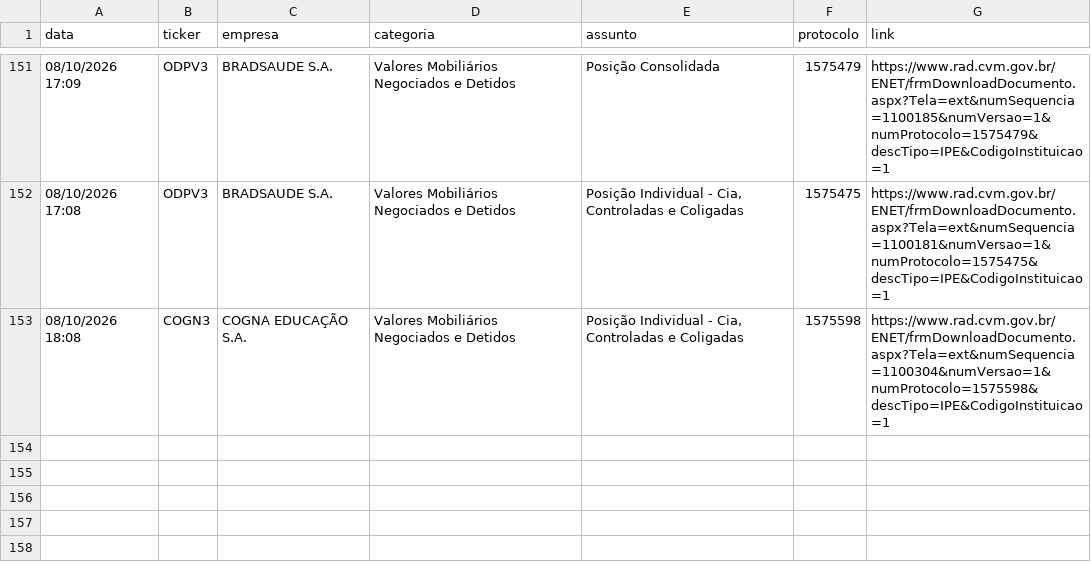
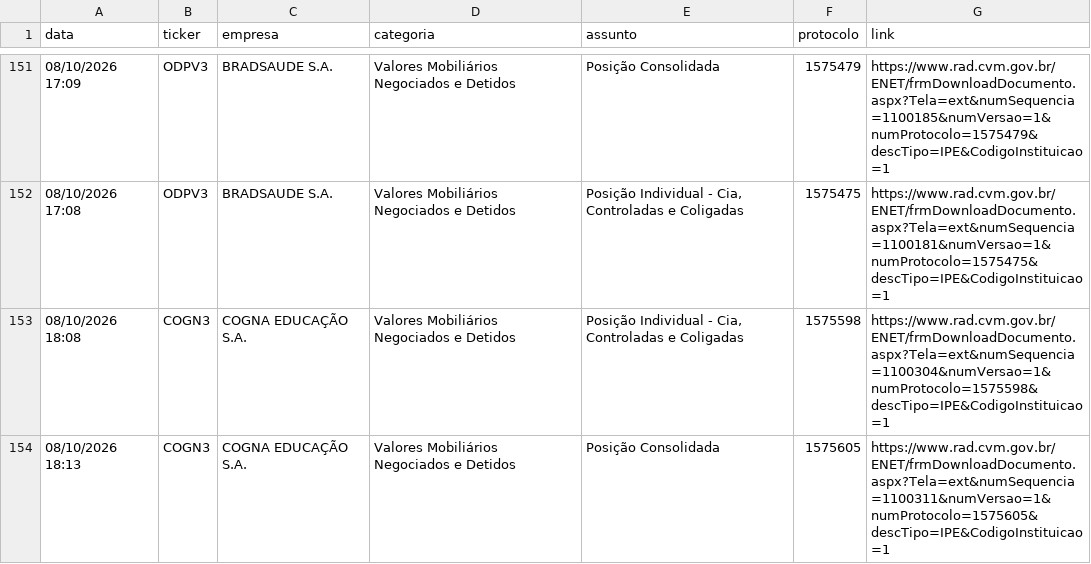
Before and after one commit to danxhp/cvm-fatos-relevantes, a CSV file: fatos_arquivo.csv, drawn as a sheet; only a part is shown, gaps mark what is left out; the diff names each change by its address in the sheet, - before the commit and + after, or states it on an @@ line.

```diff
--- a/fatos_arquivo.csv
+++ b/fatos_arquivo.csv
+row 154: 08/10/2026 18:13 | COGN3 | COGNA EDUCAÇÃO S.A. | Valores Mobiliários Negociados e Detidos | Posição Consolidada | 1575605 | https://www.rad.cvm.gov.br/ENET/frmDownloadDocumento.aspx?Tela=ext&numSequencia=1100311&numVersao=1&numProtocolo=1575605&descTipo=IPE&CodigoInstituicao=1
```
Also changed, not shown: 2 other files.
